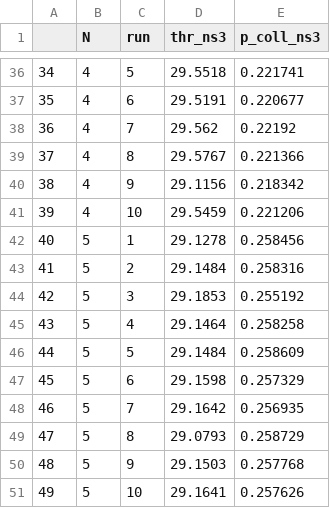
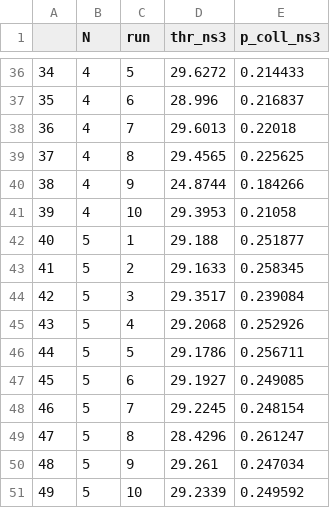
Before and after one commit to cecyliaborek/DCF-NumPy-simulation, a CSV file: validation/ns-3/ns3_raw.csv, drawn as a sheet; only a part is shown, gaps mark what is left out; the diff covers the shown part only.

```diff
--- a/validation/ns-3/ns3_raw.csv
+++ b/validation/ns-3/ns3_raw.csv
@@ -36,16 +36,16 @@
-34,4,5,29.5518,0.221741
-35,4,6,29.5191,0.220677
-36,4,7,29.562,0.22192
-37,4,8,29.5767,0.221366
-38,4,9,29.1156,0.218342
-39,4,10,29.5459,0.221206
-40,5,1,29.1278,0.258456
-41,5,2,29.1484,0.258316
-42,5,3,29.1853,0.255192
-43,5,4,29.1464,0.258258
-44,5,5,29.1484,0.258609
-45,5,6,29.1598,0.257329
-46,5,7,29.1642,0.256935
-47,5,8,29.0793,0.258729
-48,5,9,29.1503,0.257768
-49,5,10,29.1641,0.257626
+34,4,5,29.6272,0.214433
+35,4,6,28.996,0.216837
+36,4,7,29.6013,0.22018
+37,4,8,29.4565,0.225625
+38,4,9,24.8744,0.184266
+39,4,10,29.3953,0.21058
+40,5,1,29.188,0.251877
+41,5,2,29.1633,0.258345
+42,5,3,29.3517,0.239084
+43,5,4,29.2068,0.252926
+44,5,5,29.1786,0.256711
+45,5,6,29.1927,0.249085
+46,5,7,29.2245,0.248154
+47,5,8,28.4296,0.261247
+48,5,9,29.261,0.247034
+49,5,10,29.2339,0.249592
```
Also changed, not shown: 161 edited cells elsewhere in this file, results/final_results_15_1023_retry.csv, validation/ns-3/ns3_results.csv, 3 other files.
